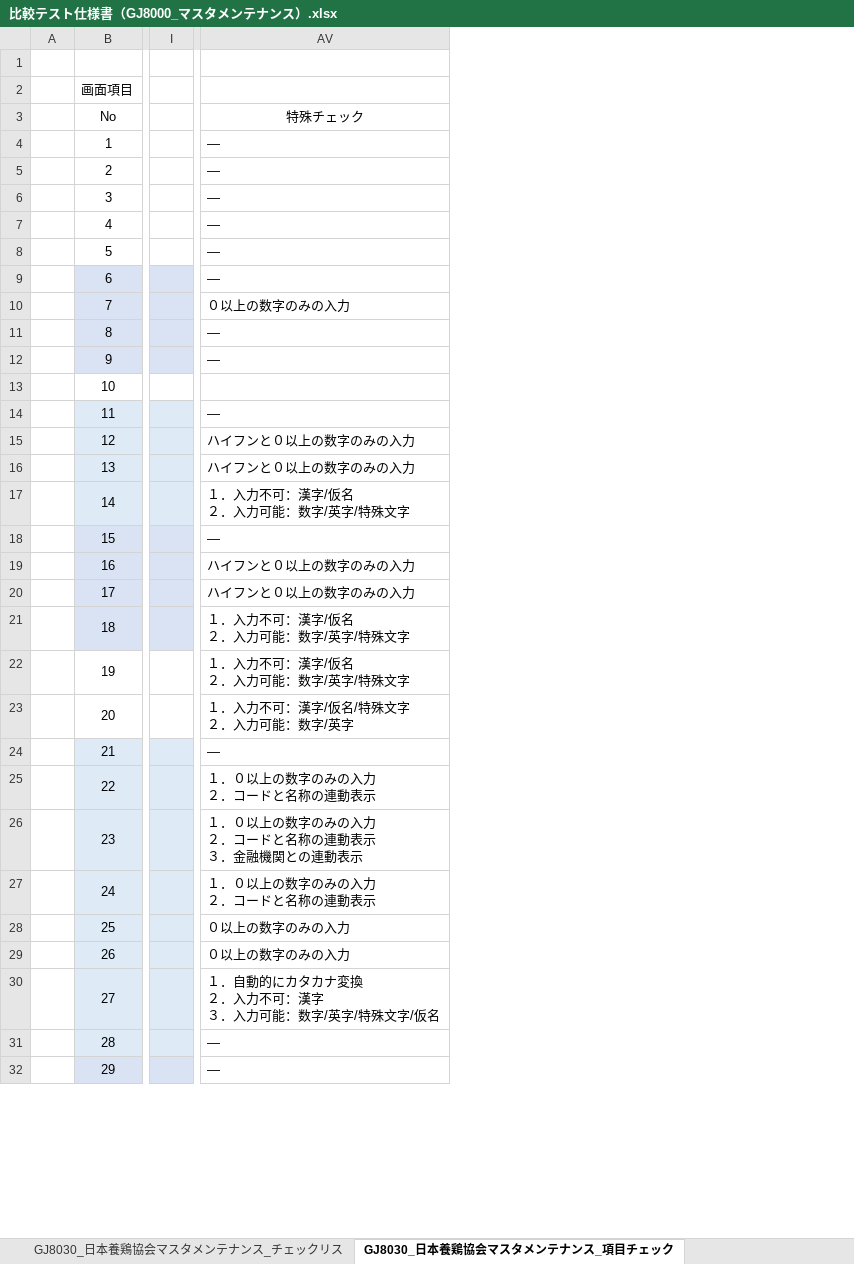
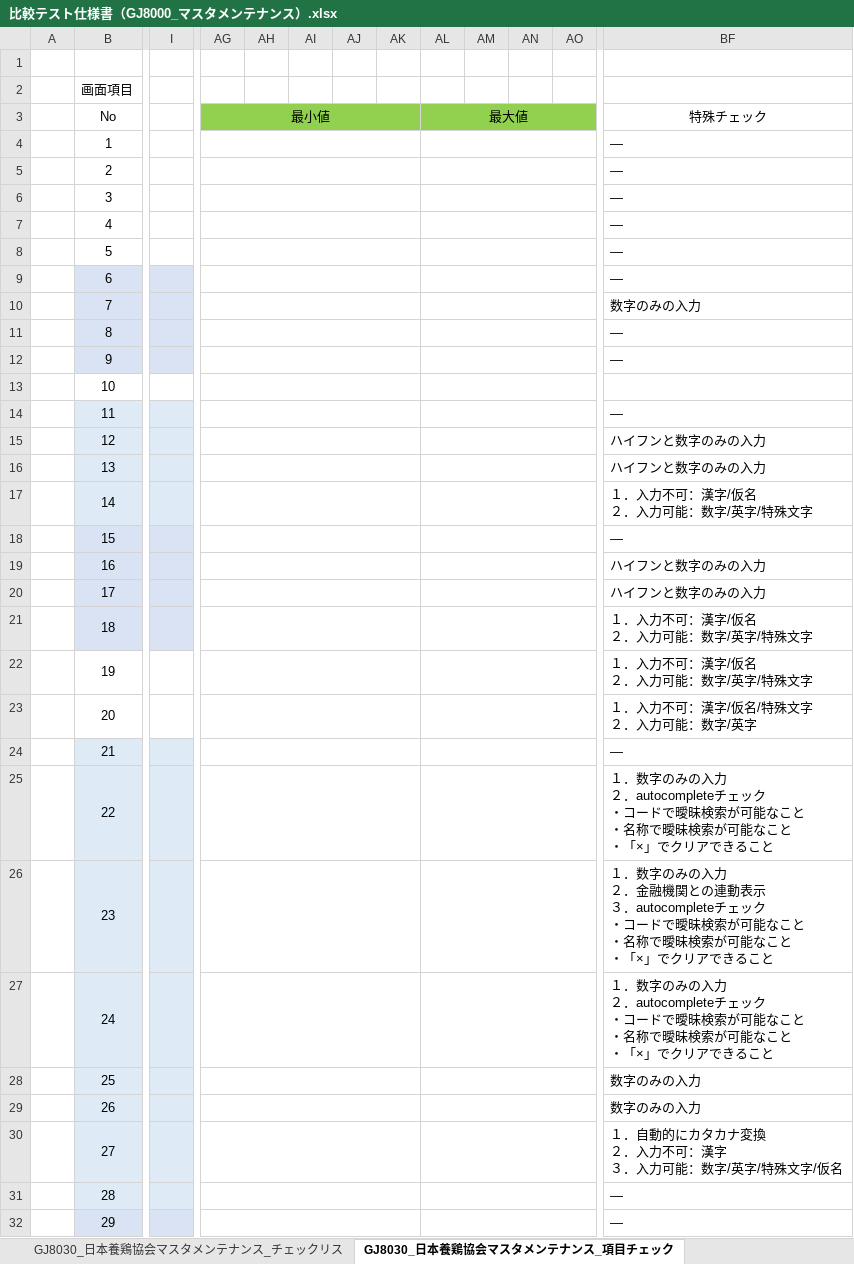
Before and after one commit to tujinrong/youkei, an Excel workbook: Documents/50.単体テスト/01_単体テスト設計/比較テスト仕様書（GJ8000_マスタメンテナンス）.xlsx, sheet GJ8030_日本養鶏協会マスタメンテナンス_項目チェック, drawn as a sheet; only a part is shown, gaps mark what is left out; values as stored, in another font and other column widths than the file's, no borders; conditional formats not drawn; removed rows and columns are numbered as before the commit, all else as after; ↵ is a line break in a cell; the diff covers the shown part only; the diff names each change by its address in the sheet, - before the commit and + after, or states it on an @@ line.

```diff
--- a/Documents/50.単体テスト/01_単体テスト設計/比較テスト仕様書（GJ8000_マスタメンテナンス）.xlsx (sheet GJ8030_日本養鶏協会マスタメンテナンス_項目チェック)
+++ b/Documents/50.単体テスト/01_単体テスト設計/比較テスト仕様書（GJ8000_マスタメンテナンス）.xlsx (sheet GJ8030_日本養鶏協会マスタメンテナンス_項目チェック)
-column I, empty
+column I, empty
+column AG, row 3: 最小値
+column AH, empty
+column AI, empty
+column AJ, empty
+column AK, empty
+column AL, row 3: 最大値
+column AM, empty
+column AN, empty
+column AO, empty
-BF10: ０以上の数字のみの入力
+BF10: 数字のみの入力
-BF15:BF16: ハイフンと０以上の数字のみの入力
+BF15:BF16: ハイフンと数字のみの入力
-BF19:BF20: ハイフンと０以上の数字のみの入力
+BF19:BF20: ハイフンと数字のみの入力
-BF25: １．０以上の数字のみの入力 ↵ ２．コードと名称の連動表示
+BF25: １．数字のみの入力 ↵ ２．autocompleteチェック ↵ ・コードで曖昧検索が可能なこと ↵ ・名称で曖昧検索が可能なこと ↵ ・「×」でクリアできること
-BF26: １．０以上の数字のみの入力 ↵ ２．コードと名称の連動表示 ↵ ３．金融機関との連動表示
+BF26: １．数字のみの入力 ↵ ２．金融機関との連動表示 ↵ ３．autocompleteチェック ↵ ・コードで曖昧検索が可能なこと ↵ ・名称で曖昧検索が可能なこと ↵ ・「×」でクリアできること
-BF27: １．０以上の数字のみの入力 ↵ ２．コードと名称の連動表示
+BF27: １．数字のみの入力 ↵ ２．autocompleteチェック ↵ ・コードで曖昧検索が可能なこと ↵ ・名称で曖昧検索が可能なこと ↵ ・「×」でクリアできること
-BF28:BF29: ０以上の数字のみの入力
+BF28:BF29: 数字のみの入力
```
Also changed, not shown: 1 added row, 1 added column and 7 edited cells elsewhere in this sheet, sheet GJ8060_事務委託先一覧_項目チェック, sheet GJ8061_事務委託先マスタメンテナ_項目チェック, sheet GJ8020_処理年度マスタメンテナンス_項目チェック, sheet GJ8050_金融機関一覧_項目チェック, sheet GJ8051_金融機関マスタメンテナン_項目チェック, sheet GJ8011_コードマスタメンテナンス_項目チェック, 4 more sheets.
